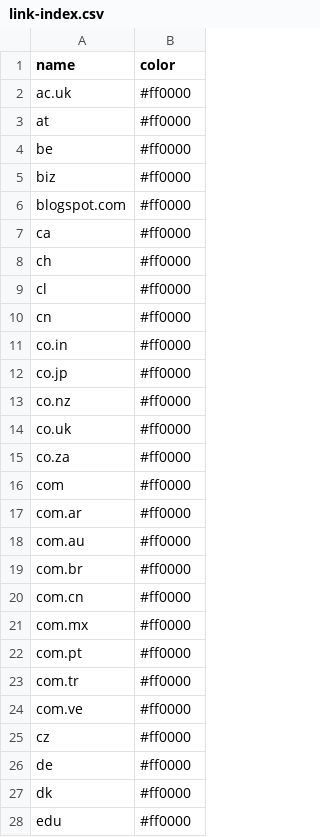
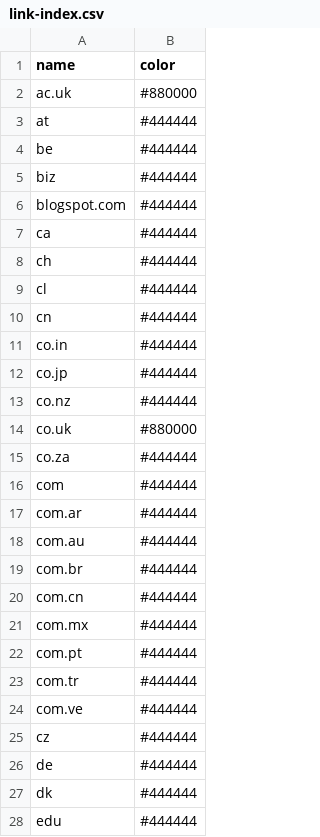
Before and after one commit to ukwa/opendata, a CSV file: ukwa.ds.2/linkage/link-index.csv, drawn as a sheet; only a part is shown; the diff covers the shown part only.

```diff
--- a/ukwa.ds.2/linkage/link-index.csv
+++ b/ukwa.ds.2/linkage/link-index.csv
@@ -1,28 +1,28 @@
 name,color
-ac.uk,#ff0000
-at,#ff0000
-be,#ff0000
-biz,#ff0000
-blogspot.com,#ff0000
-ca,#ff0000
-ch,#ff0000
-cl,#ff0000
-cn,#ff0000
-co.in,#ff0000
-co.jp,#ff0000
-co.nz,#ff0000
-co.uk,#ff0000
-co.za,#ff0000
-com,#ff0000
-com.ar,#ff0000
-com.au,#ff0000
-com.br,#ff0000
-com.cn,#ff0000
-com.mx,#ff0000
-com.pt,#ff0000
-com.tr,#ff0000
-com.ve,#ff0000
-cz,#ff0000
-de,#ff0000
-dk,#ff0000
-edu,#ff0000
+ac.uk,#880000
+at,#444444
+be,#444444
+biz,#444444
+blogspot.com,#444444
+ca,#444444
+ch,#444444
+cl,#444444
+cn,#444444
+co.in,#444444
+co.jp,#444444
+co.nz,#444444
+co.uk,#880000
+co.za,#444444
+com,#444444
+com.ar,#444444
+com.au,#444444
+com.br,#444444
+com.cn,#444444
+com.mx,#444444
+com.pt,#444444
+com.tr,#444444
+com.ve,#444444
+cz,#444444
+de,#444444
+dk,#444444
+edu,#444444
```
Also changed, not shown: 41 edited cells elsewhere in this file, 1 other file.
